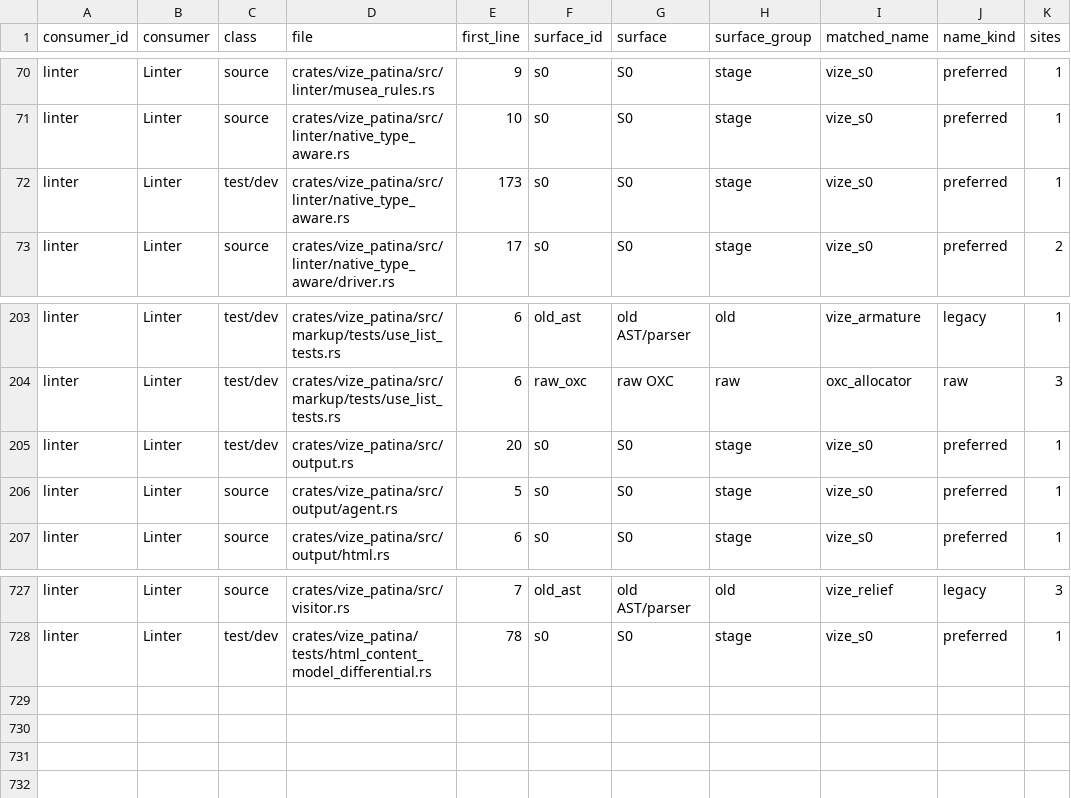
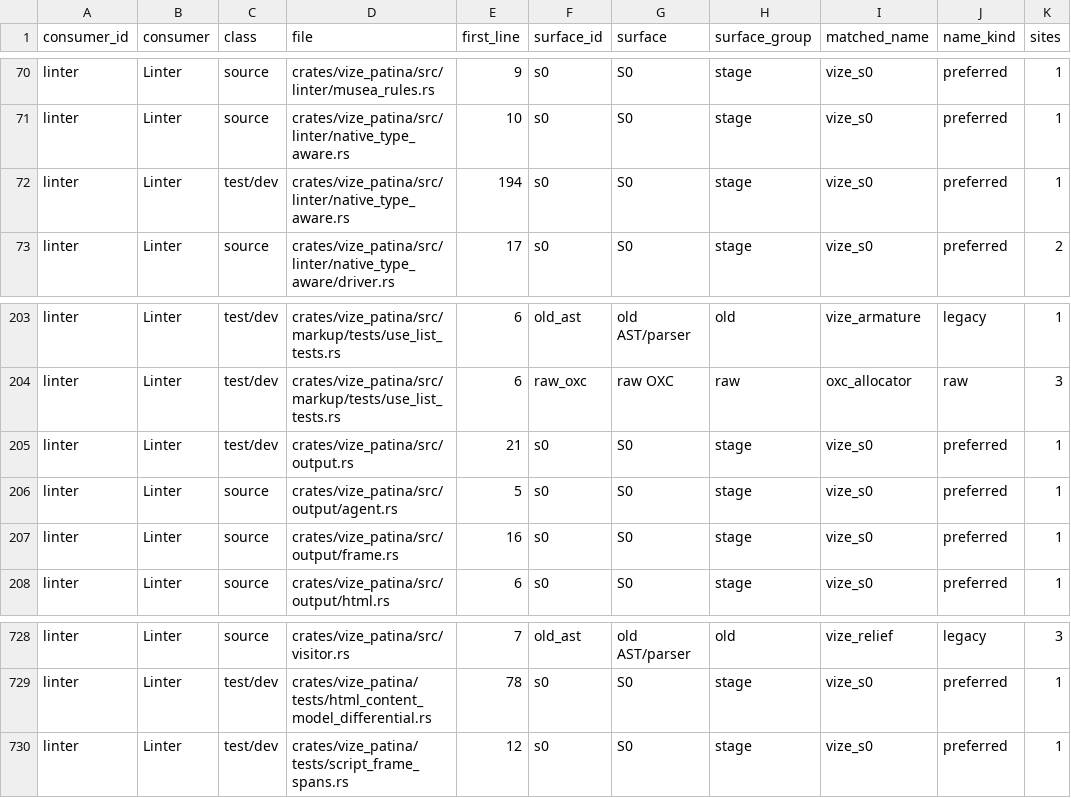
Before and after one commit to Mu-L/vize, a TSV file: davinci-road/plan/consumer-migration-surfaces/linter/vize_patina.tsv, drawn as a sheet; only a part is shown, gaps mark what is left out.

```diff
--- a/davinci-road/plan/consumer-migration-surfaces/linter/vize_patina.tsv
+++ b/davinci-road/plan/consumer-migration-surfaces/linter/vize_patina.tsv
@@ -71,3 +71,3 @@ linter	Linter	source	crates/vize_patina/src/linter/musea_rules.rs	9	s0	S0	stage
 linter	Linter	source	crates/vize_patina/src/linter/native_type_aware.rs	10	s0	S0	stage	vize_s0	preferred	1
-linter	Linter	test/dev	crates/vize_patina/src/linter/native_type_aware.rs	173	s0	S0	stage	vize_s0	preferred	1
+linter	Linter	test/dev	crates/vize_patina/src/linter/native_type_aware.rs	194	s0	S0	stage	vize_s0	preferred	1
 linter	Linter	source	crates/vize_patina/src/linter/native_type_aware/driver.rs	17	s0	S0	stage	vize_s0	preferred	2
@@ -204,4 +204,5 @@ linter	Linter	test/dev	crates/vize_patina/src/markup/tests/use_list_tests.rs	6	o
 linter	Linter	test/dev	crates/vize_patina/src/markup/tests/use_list_tests.rs	6	raw_oxc	raw OXC	raw	oxc_allocator	raw	3
-linter	Linter	test/dev	crates/vize_patina/src/output.rs	20	s0	S0	stage	vize_s0	preferred	1
+linter	Linter	test/dev	crates/vize_patina/src/output.rs	21	s0	S0	stage	vize_s0	preferred	1
 linter	Linter	source	crates/vize_patina/src/output/agent.rs	5	s0	S0	stage	vize_s0	preferred	1
+linter	Linter	source	crates/vize_patina/src/output/frame.rs	16	s0	S0	stage	vize_s0	preferred	1
 linter	Linter	source	crates/vize_patina/src/output/html.rs	6	s0	S0	stage	vize_s0	preferred	1
@@ -728 +729,2 @@ linter	Linter	source	crates/vize_patina/src/visitor.rs	7	old_ast	old AST/parser
 linter	Linter	test/dev	crates/vize_patina/tests/html_content_model_differential.rs	78	s0	S0	stage	vize_s0	preferred	1
+linter	Linter	test/dev	crates/vize_patina/tests/script_frame_spans.rs	12	s0	S0	stage	vize_s0	preferred	1
```
Also changed, not shown: 16 other files.
